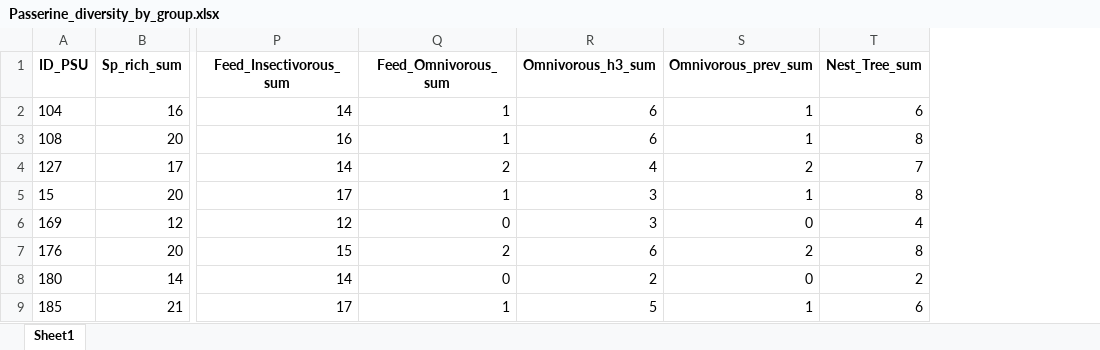
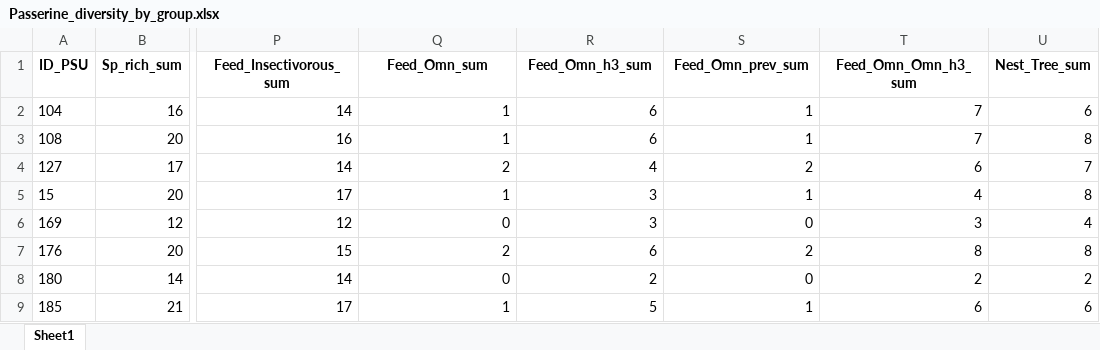
Before and after one commit to zepedro96/Thesis, an Excel workbook: OUTtoShare/Passerine_diversity_by_group.xlsx, sheet Sheet1, drawn as a sheet; only a part is shown, gaps mark what is left out; values as stored, in another font and other column widths than the file's, no borders; the diff names each change by its address in the sheet, - before the commit and + after, or states it on an @@ line.

```diff
--- a/OUTtoShare/Passerine_diversity_by_group.xlsx (sheet Sheet1)
+++ b/OUTtoShare/Passerine_diversity_by_group.xlsx (sheet Sheet1)
+column T (Feed_Omn_Omn_h3_sum), rows 2-9: 7 | 7 | 6 | 4 | 3 | 8 | 2 | 6
-Q1: Feed_Omnivorous_sum
+Q1: Feed_Omn_sum
-R1: Omnivorous_h3_sum
+R1: Feed_Omn_h3_sum
-S1: Omnivorous_prev_sum
+S1: Feed_Omn_prev_sum
```
Also changed, not shown: 9 other files.
